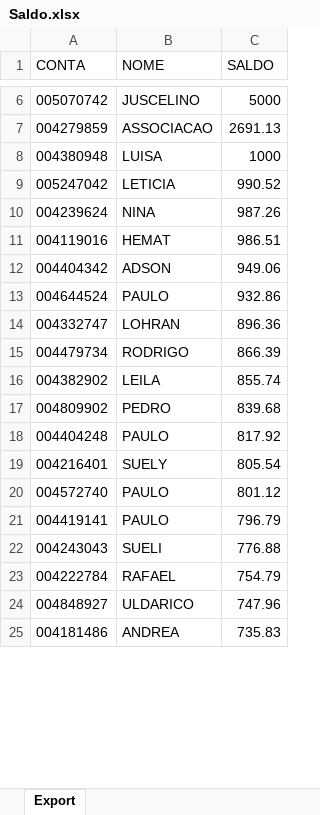
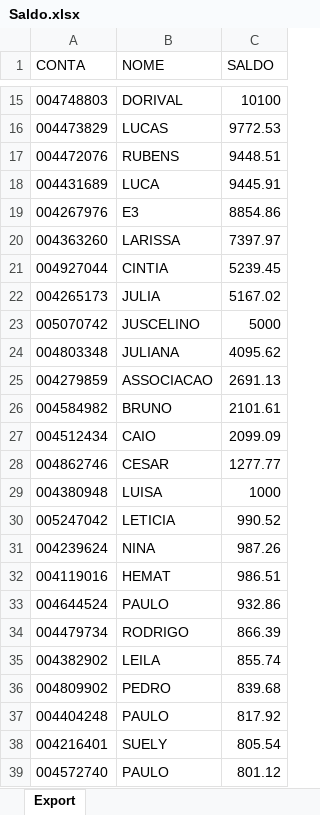
Before and after one commit to lauroteles/app_mesa_de_opera-es_corrigido, an Excel workbook: Saldo.xlsx, sheet Export, drawn as a sheet; only a part is shown, gaps mark what is left out; the shorter side is filled out with more unchanged rows; values as stored, in another font and other column widths than the file's, no borders; removed rows and columns are numbered as before the commit, all else as after; the diff covers the shown part only; the diff names each change by its address in the sheet, - before the commit and + after, or states it on an @@ line.

```diff
--- a/Saldo.xlsx (sheet Export)
+++ b/Saldo.xlsx (sheet Export)
+row 15: 004748803 | DORIVAL | 10100
+row 16: 004473829 | LUCAS | 9772.53
+row 17: 004472076 | RUBENS | 9448.51
+row 18: 004431689 | LUCA | 9445.91
+row 19: 004267976 | E3 | 8854.86
+row 20: 004363260 | LARISSA | 7397.97
+row 21: 004927044 | CINTIA | 5239.45
+row 22: 004265173 | JULIA | 5167.02
+row 24: 004803348 | JULIANA | 4095.62
+row 26: 004584982 | BRUNO | 2101.61
+row 27: 004512434 | CAIO | 2099.09
+row 28: 004862746 | CESAR | 1277.77
-row 12: 004404342 | ADSON | 949.06
-row 14: 004332747 | LOHRAN | 896.36
```
Also changed, not shown: 12 added rows, 14 removed rows and 3 edited cells elsewhere in this sheet, PL Total.xlsx, 1 other file.
